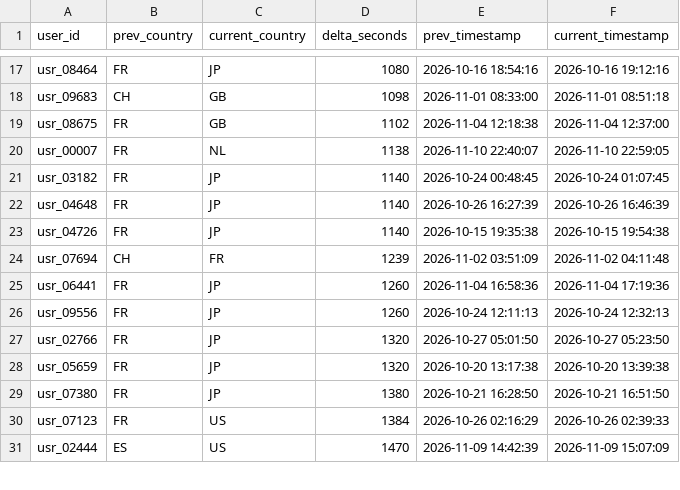
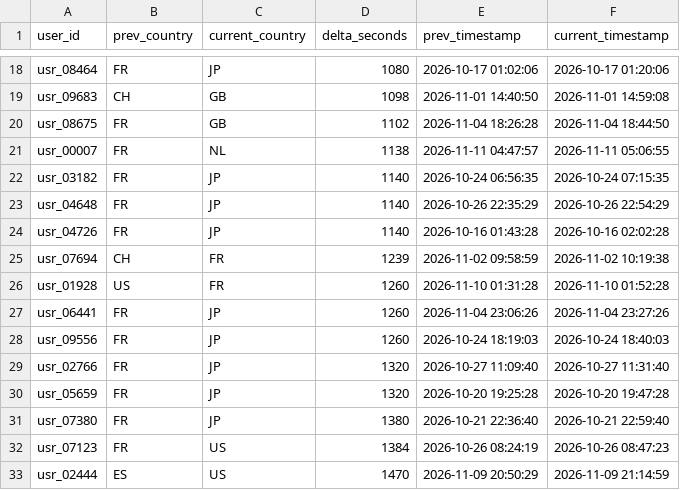
Before and after one commit to h-4mza/siem-mongo, a CSV file: results/spark_outputs/s27.csv, drawn as a sheet; only a part is shown, gaps mark what is left out; addresses are those after the commit; the diff covers the shown part only; the diff names each change by its address in the sheet, - before the commit and + after, or states it on an @@ line.

```diff
--- a/results/spark_outputs/s27.csv
+++ b/results/spark_outputs/s27.csv
-E18 (prev_timestamp): 2026-10-16 18:54:16
+E18 (prev_timestamp): 2026-10-17 01:02:06
-F18 (current_timestamp): 2026-10-16 19:12:16
+F18 (current_timestamp): 2026-10-17 01:20:06
-E19 (prev_timestamp): 2026-11-01 08:33:00
+E19 (prev_timestamp): 2026-11-01 14:40:50
-F19 (current_timestamp): 2026-11-01 08:51:18
+F19 (current_timestamp): 2026-11-01 14:59:08
-E20 (prev_timestamp): 2026-11-04 12:18:38
+E20 (prev_timestamp): 2026-11-04 18:26:28
-F20 (current_timestamp): 2026-11-04 12:37:00
+F20 (current_timestamp): 2026-11-04 18:44:50
-E21 (prev_timestamp): 2026-11-10 22:40:07
+E21 (prev_timestamp): 2026-11-11 04:47:57
-F21 (current_timestamp): 2026-11-10 22:59:05
+F21 (current_timestamp): 2026-11-11 05:06:55
-E22 (prev_timestamp): 2026-10-24 00:48:45
+E22 (prev_timestamp): 2026-10-24 06:56:35
-F22 (current_timestamp): 2026-10-24 01:07:45
+F22 (current_timestamp): 2026-10-24 07:15:35
-E23 (prev_timestamp): 2026-10-26 16:27:39
+E23 (prev_timestamp): 2026-10-26 22:35:29
-F23 (current_timestamp): 2026-10-26 16:46:39
+F23 (current_timestamp): 2026-10-26 22:54:29
-E24 (prev_timestamp): 2026-10-15 19:35:38
+E24 (prev_timestamp): 2026-10-16 01:43:28
-F24 (current_timestamp): 2026-10-15 19:54:38
+F24 (current_timestamp): 2026-10-16 02:02:28
-E25 (prev_timestamp): 2026-11-02 03:51:09
+E25 (prev_timestamp): 2026-11-02 09:58:59
-F25 (current_timestamp): 2026-11-02 04:11:48
+F25 (current_timestamp): 2026-11-02 10:19:38
+row 26: usr_01928 | US | FR | 1260 | 2026-11-10 01:31:28 | 2026-11-10 01:52:28
-E27 (prev_timestamp): 2026-11-04 16:58:36
+E27 (prev_timestamp): 2026-11-04 23:06:26
-F27 (current_timestamp): 2026-11-04 17:19:36
+F27 (current_timestamp): 2026-11-04 23:27:26
-E28 (prev_timestamp): 2026-10-24 12:11:13
+E28 (prev_timestamp): 2026-10-24 18:19:03
-F28 (current_timestamp): 2026-10-24 12:32:13
+F28 (current_timestamp): 2026-10-24 18:40:03
-E29 (prev_timestamp): 2026-10-27 05:01:50
+E29 (prev_timestamp): 2026-10-27 11:09:40
-F29 (current_timestamp): 2026-10-27 05:23:50
+F29 (current_timestamp): 2026-10-27 11:31:40
-E30 (prev_timestamp): 2026-10-20 13:17:38
+E30 (prev_timestamp): 2026-10-20 19:25:28
-F30 (current_timestamp): 2026-10-20 13:39:38
+F30 (current_timestamp): 2026-10-20 19:47:28
-E31 (prev_timestamp): 2026-10-21 16:28:50
+E31 (prev_timestamp): 2026-10-21 22:36:40
-F31 (current_timestamp): 2026-10-21 16:51:50
+F31 (current_timestamp): 2026-10-21 22:59:40
-E32 (prev_timestamp): 2026-10-26 02:16:29
+E32 (prev_timestamp): 2026-10-26 08:24:19
-F32 (current_timestamp): 2026-10-26 02:39:33
+F32 (current_timestamp): 2026-10-26 08:47:23
-E33 (prev_timestamp): 2026-11-09 14:42:39
+E33 (prev_timestamp): 2026-11-09 20:50:29
-F33 (current_timestamp): 2026-11-09 15:07:09
+F33 (current_timestamp): 2026-11-09 21:14:59
```
Also changed, not shown: 5 added rows, 1 removed row and 114 edited cells elsewhere in this file, results/index_experiments.csv, results/spark_outputs/s26.csv, 3 other files.
